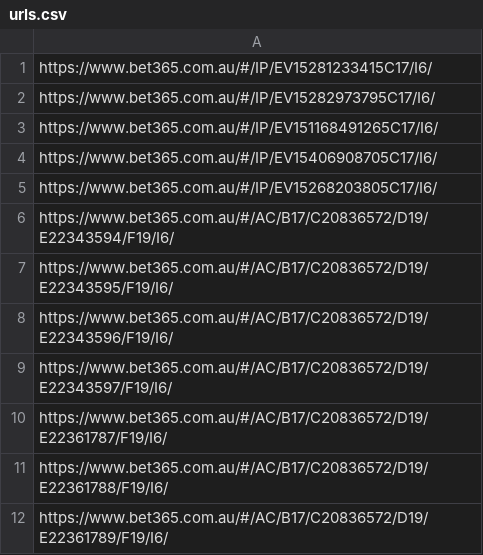
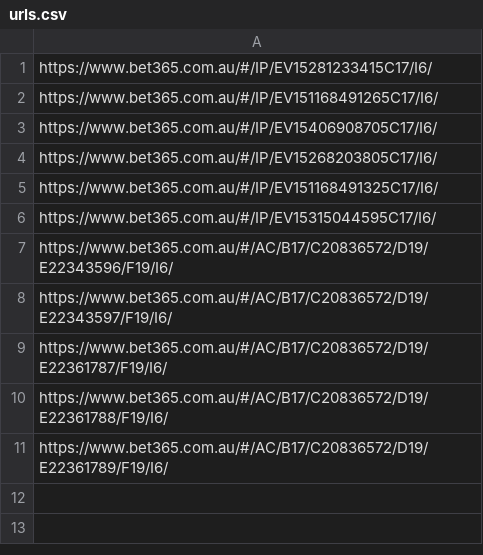
Before and after one commit to jamesbrown1417/NHL, a CSV file: Data/BET365_HTML/urls.csv, drawn as a sheet.

```diff
--- a/Data/BET365_HTML/urls.csv
+++ b/Data/BET365_HTML/urls.csv
@@ -1,3 +1,2 @@
 https://www.bet365.com.au/#/IP/EV15281233415C17/I6/
-https://www.bet365.com.au/#/IP/EV15282973795C17/I6/
 https://www.bet365.com.au/#/IP/EV151168491265C17/I6/
@@ -5,4 +4,4 @@ https://www.bet365.com.au/#/IP/EV15406908705C17/I6/
 https://www.bet365.com.au/#/IP/EV15268203805C17/I6/
-https://www.bet365.com.au/#/AC/B17/C20836572/D19/E22343594/F19/I6/
-https://www.bet365.com.au/#/AC/B17/C20836572/D19/E22343595/F19/I6/
+https://www.bet365.com.au/#/IP/EV151168491325C17/I6/
+https://www.bet365.com.au/#/IP/EV15315044595C17/I6/
 https://www.bet365.com.au/#/AC/B17/C20836572/D19/E22343596/F19/I6/
```
Also changed, not shown: Data/scraped_odds/pinnacle_goals.csv, Data/scraped_odds/pinnacle_points.csv, 22 other files.
